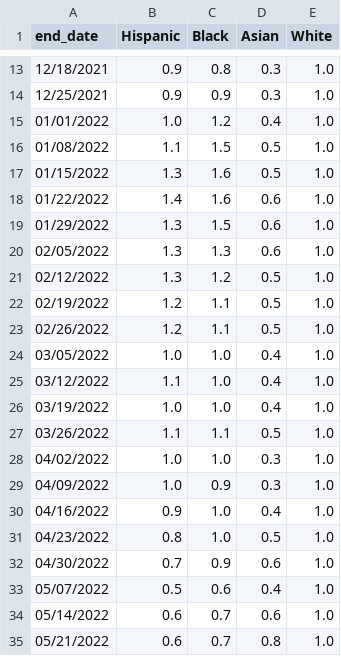
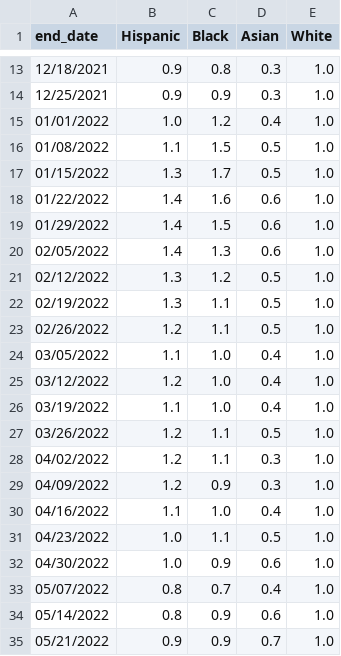
Before and after one commit to dtkeating/keating-death-equity-dw, a CSV file: graphics/03_adj_race_ratio_weeks_trend1_latest.csv, drawn as a sheet; only a part is shown, gaps mark what is left out.

```diff
--- a/graphics/03_adj_race_ratio_weeks_trend1_latest.csv
+++ b/graphics/03_adj_race_ratio_weeks_trend1_latest.csv
@@ -16,20 +16,20 @@
 01/08/2022,1.1,1.5,0.5,1.0
-01/15/2022,1.3,1.6,0.5,1.0
+01/15/2022,1.3,1.7,0.5,1.0
 01/22/2022,1.4,1.6,0.6,1.0
-01/29/2022,1.3,1.5,0.6,1.0
-02/05/2022,1.3,1.3,0.6,1.0
+01/29/2022,1.4,1.5,0.6,1.0
+02/05/2022,1.4,1.3,0.6,1.0
 02/12/2022,1.3,1.2,0.5,1.0
-02/19/2022,1.2,1.1,0.5,1.0
+02/19/2022,1.3,1.1,0.5,1.0
 02/26/2022,1.2,1.1,0.5,1.0
-03/05/2022,1.0,1.0,0.4,1.0
-03/12/2022,1.1,1.0,0.4,1.0
-03/19/2022,1.0,1.0,0.4,1.0
-03/26/2022,1.1,1.1,0.5,1.0
-04/02/2022,1.0,1.0,0.3,1.0
-04/09/2022,1.0,0.9,0.3,1.0
-04/16/2022,0.9,1.0,0.4,1.0
-04/23/2022,0.8,1.0,0.5,1.0
-04/30/2022,0.7,0.9,0.6,1.0
-05/07/2022,0.5,0.6,0.4,1.0
-05/14/2022,0.6,0.7,0.6,1.0
-05/21/2022,0.6,0.7,0.8,1.0
+03/05/2022,1.1,1.0,0.4,1.0
+03/12/2022,1.2,1.0,0.4,1.0
+03/19/2022,1.1,1.0,0.4,1.0
+03/26/2022,1.2,1.1,0.5,1.0
+04/02/2022,1.2,1.1,0.3,1.0
+04/09/2022,1.2,0.9,0.3,1.0
+04/16/2022,1.1,1.0,0.4,1.0
+04/23/2022,1.0,1.1,0.5,1.0
+04/30/2022,1.0,0.9,0.6,1.0
+05/07/2022,0.8,0.7,0.4,1.0
+05/14/2022,0.8,0.9,0.6,1.0
+05/21/2022,0.9,0.9,0.7,1.0
```
Also changed, not shown: graphics/03_adj_race_rate_weeks_trend1.csv, graphics/03_adj_race_rate_weeks_trend1_latest.csv, 1 other file.
